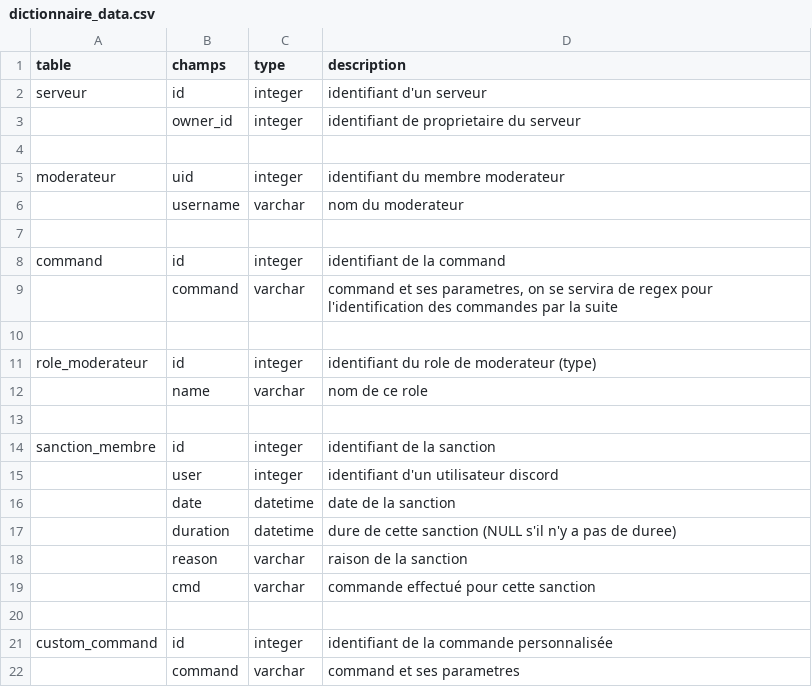
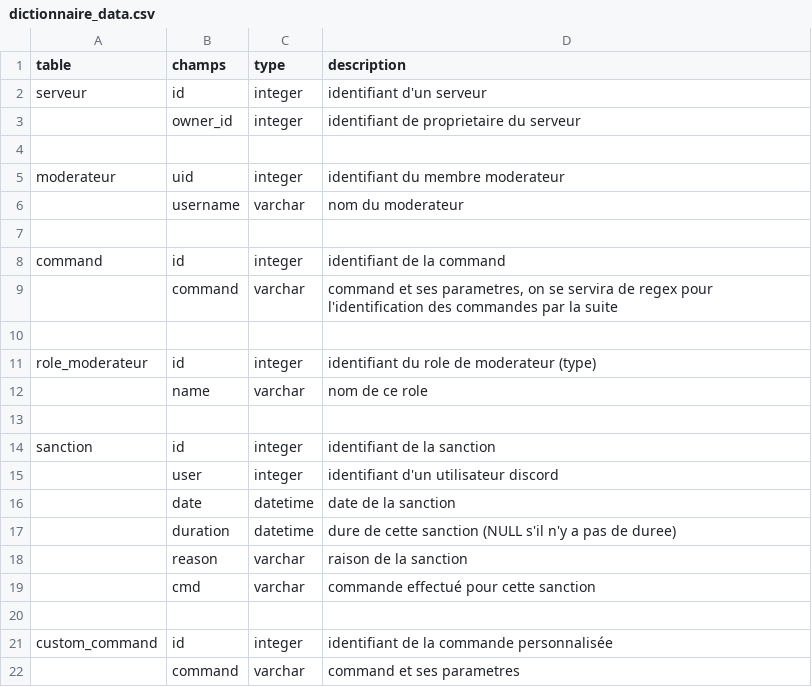
Before and after one commit to RomainCtl/discord_project, a CSV file: doc/dictionnaire_data.csv, drawn as a sheet.

```diff
--- a/doc/dictionnaire_data.csv
+++ b/doc/dictionnaire_data.csv
@@ -13,3 +13,3 @@ role_moderateur;id;integer;identifiant du role de moderateur (type)
 ;;;
-sanction_membre;id;integer;identifiant de la sanction
+sanction;id;integer;identifiant de la sanction
 ;user;integer;identifiant d'un utilisateur discord
```
Also changed, not shown: 2 other files.
